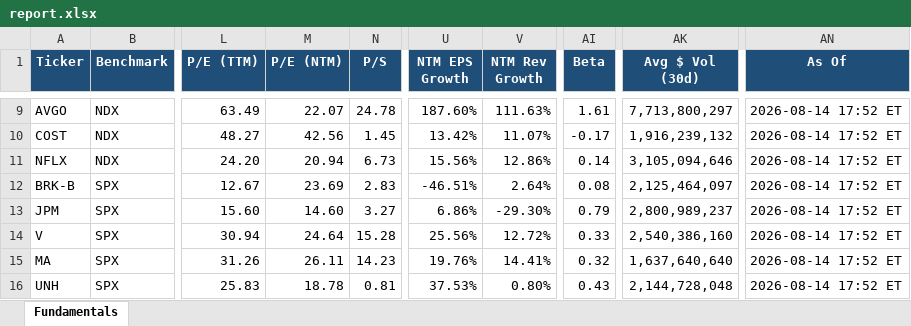
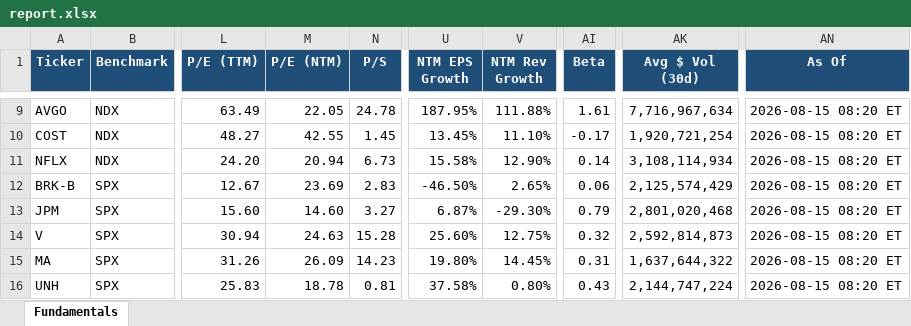
Before and after one commit to Sig02523/stock-list-fundamentals, an Excel workbook: report.xlsx, sheet Fundamentals, drawn as a sheet; only a part is shown, gaps mark what is left out; values as stored, in another font and other column widths than the file's, no borders; the diff covers the shown part only; the diff names each change by its address in the sheet, - before the commit and + after, or states it on an @@ line.

```diff
--- a/report.xlsx (sheet Fundamentals)
+++ b/report.xlsx (sheet Fundamentals)
-M9 (P/E (NTM)): 22.07
+M9 (P/E (NTM)): 22.05
-U9 (NTM EPS Growth): 187.60%
+U9 (NTM EPS Growth): 187.95%
-V9 (NTM Rev Growth): 111.63%
+V9 (NTM Rev Growth): 111.88%
-AK9 (Avg $ Vol (30d)): 7,713,800,297
+AK9 (Avg $ Vol (30d)): 7,716,967,634
-AN9:AN16 (As Of): 2026-08-14 17:52 ET
+AN9:AN16 (As Of): 2026-08-15 08:20 ET
-M10 (P/E (NTM)): 42.56
+M10 (P/E (NTM)): 42.55
-U10 (NTM EPS Growth): 13.42%
+U10 (NTM EPS Growth): 13.45%
-V10 (NTM Rev Growth): 11.07%
+V10 (NTM Rev Growth): 11.10%
-AK10 (Avg $ Vol (30d)): 1,916,239,132
+AK10 (Avg $ Vol (30d)): 1,920,721,254
-U11 (NTM EPS Growth): 15.56%
+U11 (NTM EPS Growth): 15.58%
-V11 (NTM Rev Growth): 12.86%
+V11 (NTM Rev Growth): 12.90%
-AK11 (Avg $ Vol (30d)): 3,105,094,646
+AK11 (Avg $ Vol (30d)): 3,108,114,934
-U12 (NTM EPS Growth): -46.51%
+U12 (NTM EPS Growth): -46.50%
-V12 (NTM Rev Growth): 2.64%
+V12 (NTM Rev Growth): 2.65%
-AI12 (Beta): 0.08
+AI12 (Beta): 0.06
-AK12 (Avg $ Vol (30d)): 2,125,464,097
+AK12 (Avg $ Vol (30d)): 2,125,574,429
-U13 (NTM EPS Growth): 6.86%
+U13 (NTM EPS Growth): 6.87%
-AK13 (Avg $ Vol (30d)): 2,800,989,237
+AK13 (Avg $ Vol (30d)): 2,801,020,468
-M14 (P/E (NTM)): 24.64
+M14 (P/E (NTM)): 24.63
-U14 (NTM EPS Growth): 25.56%
+U14 (NTM EPS Growth): 25.60%
-V14 (NTM Rev Growth): 12.72%
+V14 (NTM Rev Growth): 12.75%
-AI14 (Beta): 0.33
+AI14 (Beta): 0.32
-AK14 (Avg $ Vol (30d)): 2,540,386,160
+AK14 (Avg $ Vol (30d)): 2,592,814,873
-M15 (P/E (NTM)): 26.11
+M15 (P/E (NTM)): 26.09
-U15 (NTM EPS Growth): 19.76%
+U15 (NTM EPS Growth): 19.80%
-V15 (NTM Rev Growth): 14.41%
+V15 (NTM Rev Growth): 14.45%
-AI15 (Beta): 0.32
+AI15 (Beta): 0.31
-AK15 (Avg $ Vol (30d)): 1,637,640,640
+AK15 (Avg $ Vol (30d)): 1,637,644,322
-U16 (NTM EPS Growth): 37.53%
+U16 (NTM EPS Growth): 37.58%
-AK16 (Avg $ Vol (30d)): 2,144,728,048
+AK16 (Avg $ Vol (30d)): 2,144,747,224
```
Also changed, not shown: 145 edited cells elsewhere in this sheet, 1 other file.
